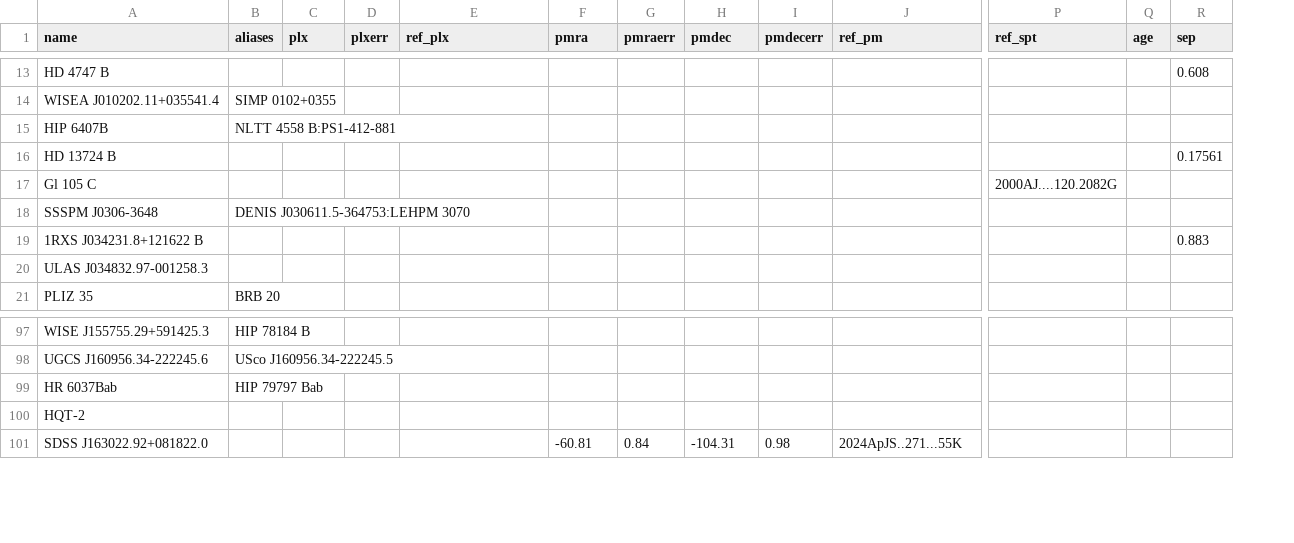
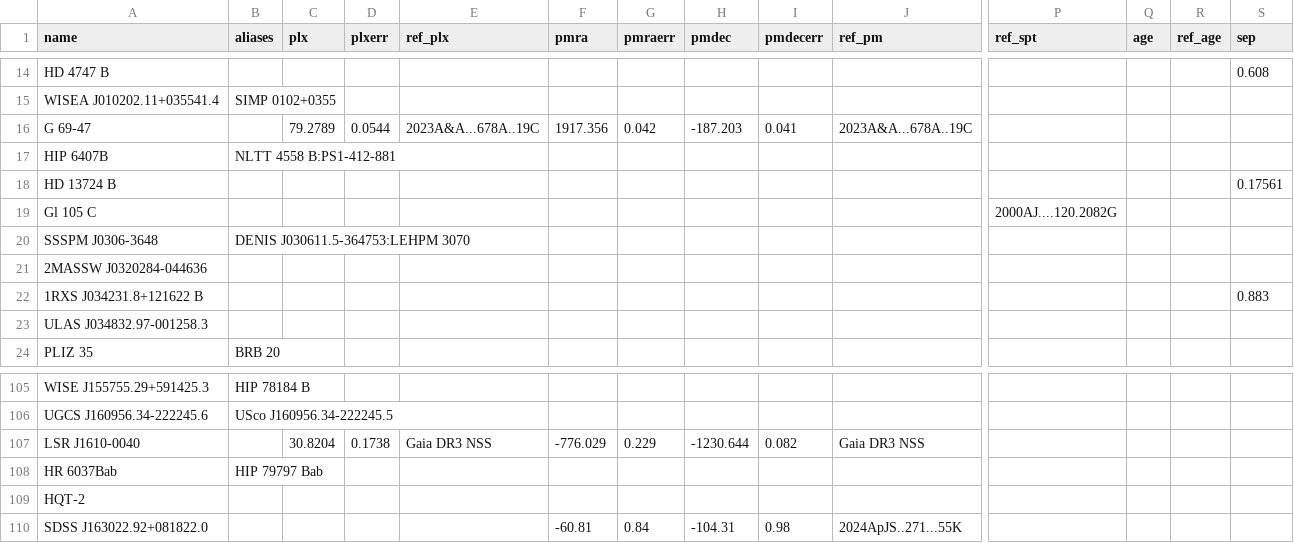
Before and after one commit to pedro-fixingstuff/celestia-ultracool, a CSV file: data/Supplemental_data.csv, drawn as a sheet; only a part is shown, gaps mark what is left out; rows hold the shown columns only; the diff covers the shown part only; the diff names each change by its address in the sheet, - before the commit and + after, or states it on an @@ line.

```diff
--- a/data/Supplemental_data.csv
+++ b/data/Supplemental_data.csv
+column R (ref_age), empty
+row 16: G 69-47 |  | 79.2789 | 0.0544 | 2023A&A...678A..19C | 1917.356 | 0.042 | -187.203 | 0.041 | 2023A&A...678A..19C
+row 21: 2MASSW J0320284-044636
+row 107: LSR J1610-0040 |  | 30.8204 | 0.1738 | Gaia DR3 NSS | -776.029 | 0.229 | -1230.644 | 0.082 | Gaia DR3 NSS
```
Also changed, not shown: 6 added rows elsewhere in this file, data/Binaries_supplemental_data.csv, 1 other file.
